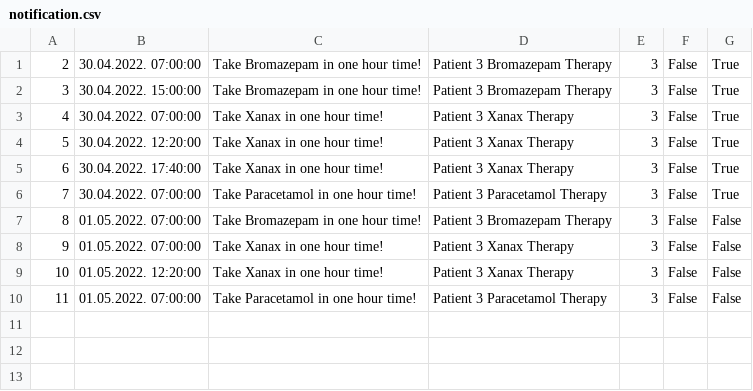
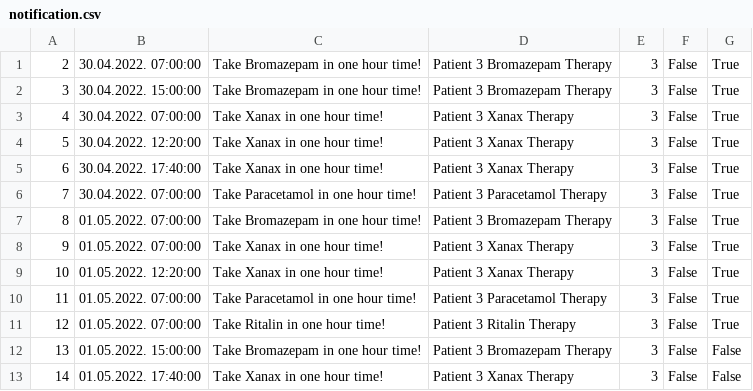
Before and after one commit to dandza7/IN-Tim-9-SIMS-HCI, a CSV file: WpfApp1/Resources/Data/notification.csv, drawn as a sheet.

```diff
--- a/WpfApp1/Resources/Data/notification.csv
+++ b/WpfApp1/Resources/Data/notification.csv
@@ -6,5 +6,8 @@
 7;30.04.2022. 07:00:00;Take Paracetamol in one hour time!;Patient 3 Paracetamol Therapy;3;False;True
-8;01.05.2022. 07:00:00;Take Bromazepam in one hour time!;Patient 3 Bromazepam Therapy;3;False;False
-9;01.05.2022. 07:00:00;Take Xanax in one hour time!;Patient 3 Xanax Therapy;3;False;False
-10;01.05.2022. 12:20:00;Take Xanax in one hour time!;Patient 3 Xanax Therapy;3;False;False
-11;01.05.2022. 07:00:00;Take Paracetamol in one hour time!;Patient 3 Paracetamol Therapy;3;False;False
+8;01.05.2022. 07:00:00;Take Bromazepam in one hour time!;Patient 3 Bromazepam Therapy;3;False;True
+9;01.05.2022. 07:00:00;Take Xanax in one hour time!;Patient 3 Xanax Therapy;3;False;True
+10;01.05.2022. 12:20:00;Take Xanax in one hour time!;Patient 3 Xanax Therapy;3;False;True
+11;01.05.2022. 07:00:00;Take Paracetamol in one hour time!;Patient 3 Paracetamol Therapy;3;False;True
+12;01.05.2022. 07:00:00;Take Ritalin in one hour time!;Patient 3 Ritalin Therapy;3;False;True
+13;01.05.2022. 15:00:00;Take Bromazepam in one hour time!;Patient 3 Bromazepam Therapy;3;False;False
+14;01.05.2022. 17:40:00;Take Xanax in one hour time!;Patient 3 Xanax Therapy;3;False;False
```
Also changed, not shown: WpfApp1/Resources/Data/appointments.csv, WpfApp1/Resources/Data/user.csv, 17 other files.
